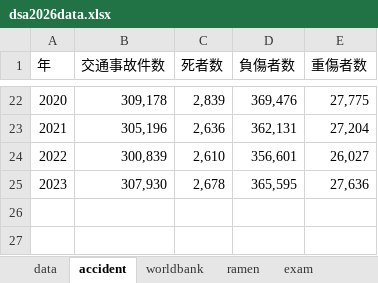
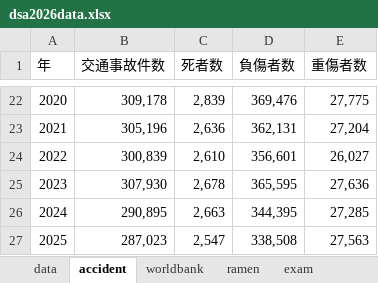
Before and after one commit to CreativeStudies-NGT/lectures, an Excel workbook: dsa/dsa2026data.xlsx, sheet accident, drawn as a sheet; only a part is shown, gaps mark what is left out; values as stored, in another font and other column widths than the file's, no borders; the diff names each change by its address in the sheet, - before the commit and + after, or states it on an @@ line.

```diff
--- a/dsa/dsa2026data.xlsx (sheet accident)
+++ b/dsa/dsa2026data.xlsx (sheet accident)
+row 26: 2024 | 290,895 | 2,663 | 344,395 | 27,285
+row 27: 2025 | 287,023 | 2,547 | 338,508 | 27,563
```
Also changed, not shown: sheet dji, sheet worldbank, sheet ramen, 5 other files.
